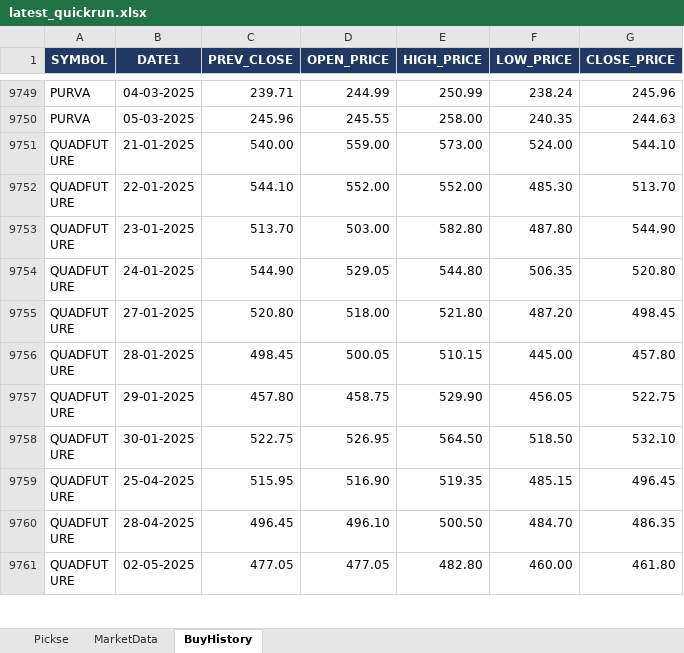
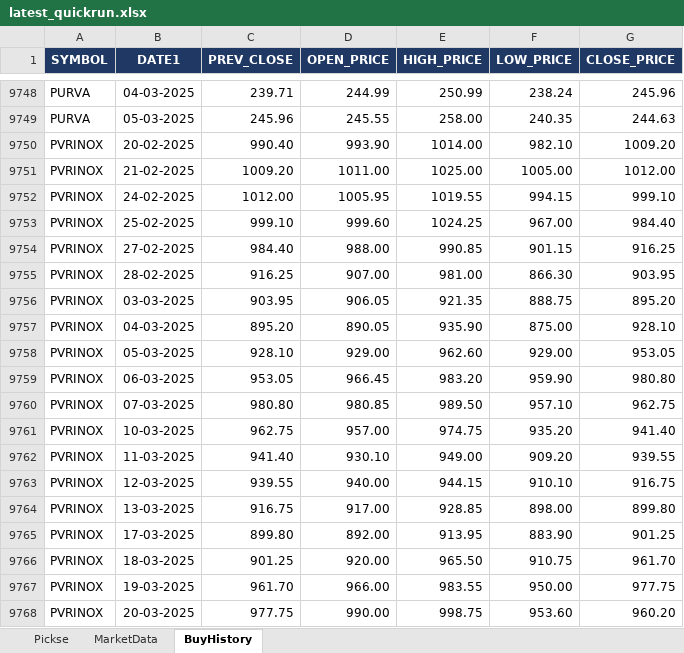
Before and after one commit to spurandhar0/nse-btst-dashboard, an Excel workbook: latest_quickrun.xlsx, sheet BuyHistory, drawn as a sheet; only a part is shown, gaps mark what is left out; the shorter side is filled out with more unchanged rows; values as stored, in another font and other column widths than the file's, no borders; the diff covers the shown part only; the diff names each change by its address in the sheet, - before the commit and + after, or states it on an @@ line.

```diff
--- a/latest_quickrun.xlsx (sheet BuyHistory)
+++ b/latest_quickrun.xlsx (sheet BuyHistory)
+row 9750: PVRINOX | 20-02-2025 | 990.40 | 993.90 | 1014.00 | 982.10 | 1009.20
+row 9751: PVRINOX | 21-02-2025 | 1009.20 | 1011.00 | 1025.00 | 1005.00 | 1012.00
+row 9752: PVRINOX | 24-02-2025 | 1012.00 | 1005.95 | 1019.55 | 994.15 | 999.10
+row 9753: PVRINOX | 25-02-2025 | 999.10 | 999.60 | 1024.25 | 967.00 | 984.40
+row 9754: PVRINOX | 27-02-2025 | 984.40 | 988.00 | 990.85 | 901.15 | 916.25
+row 9755: PVRINOX | 28-02-2025 | 916.25 | 907.00 | 981.00 | 866.30 | 903.95
+row 9756: PVRINOX | 03-03-2025 | 903.95 | 906.05 | 921.35 | 888.75 | 895.20
+row 9757: PVRINOX | 04-03-2025 | 895.20 | 890.05 | 935.90 | 875.00 | 928.10
+row 9758: PVRINOX | 05-03-2025 | 928.10 | 929.00 | 962.60 | 929.00 | 953.05
+row 9759: PVRINOX | 06-03-2025 | 953.05 | 966.45 | 983.20 | 959.90 | 980.80
+row 9760: PVRINOX | 07-03-2025 | 980.80 | 980.85 | 989.50 | 957.10 | 962.75
+row 9761: PVRINOX | 10-03-2025 | 962.75 | 957.00 | 974.75 | 935.20 | 941.40
+row 9762: PVRINOX | 11-03-2025 | 941.40 | 930.10 | 949.00 | 909.20 | 939.55
+row 9763: PVRINOX | 12-03-2025 | 939.55 | 940.00 | 944.15 | 910.10 | 916.75
+row 9764: PVRINOX | 13-03-2025 | 916.75 | 917.00 | 928.85 | 898.00 | 899.80
+row 9765: PVRINOX | 17-03-2025 | 899.80 | 892.00 | 913.95 | 883.90 | 901.25
+row 9766: PVRINOX | 18-03-2025 | 901.25 | 920.00 | 965.50 | 910.75 | 961.70
+row 9767: PVRINOX | 19-03-2025 | 961.70 | 966.00 | 983.55 | 950.00 | 977.75
+row 9768: PVRINOX | 20-03-2025 | 977.75 | 990.00 | 998.75 | 953.60 | 960.20
```
Also changed, not shown: 68 added rows and 85 removed rows elsewhere in this sheet, sheet Pickse, sheet MarketData, 2 other files.
